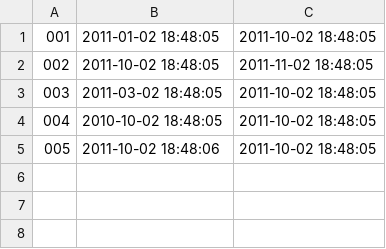
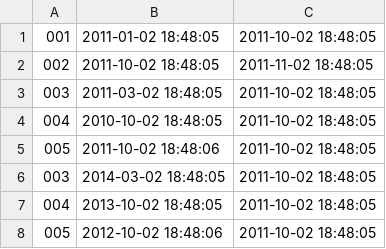
Before and after one commit to baiyuli/research2017, a CSV file: events.csv, drawn as a sheet; the diff names each change by its address in the sheet, - before the commit and + after, or states it on an @@ line.

```diff
--- a/events.csv
+++ b/events.csv
+row 6: 003 | 2014-03-02 18:48:05 | 2011-10-02 18:48:05
+row 7: 004 | 2013-10-02 18:48:05 | 2011-10-02 18:48:05
+row 8: 005 | 2012-10-02 18:48:06 | 2011-10-02 18:48:05
```
Also changed, not shown: 3 other files.
